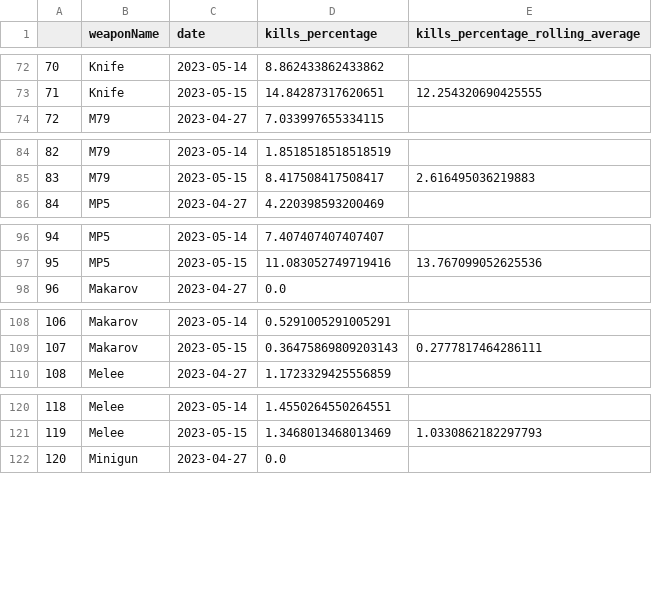
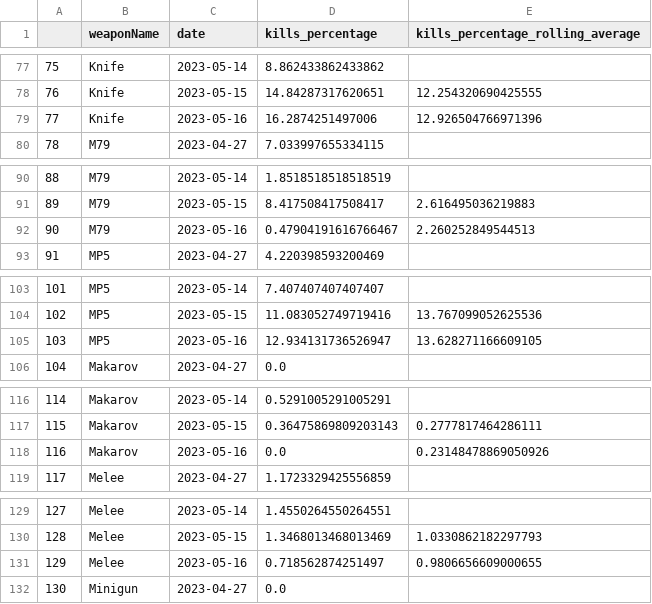
Before and after one commit to s2vndl/s2_1st_tournament_stats, a CSV file: docs/data/wu_ra_7_avg.csv, drawn as a sheet; only a part is shown, gaps mark what is left out; the diff covers the shown part only; the diff names each change by its address in the sheet, - before the commit and + after, or states it on an @@ line.

```diff
--- a/docs/data/wu_ra_7_avg.csv
+++ b/docs/data/wu_ra_7_avg.csv
@@ column A renumbered between rows 15 and 234 @@
+row 79: 77 | Knife | 2023-05-16 | 16.2874251497006 | 12.926504766971396
+row 92: 90 | M79 | 2023-05-16 | 0.47904191616766467 | 2.260252849544513
+row 105: 103 | MP5 | 2023-05-16 | 12.934131736526947 | 13.628271166609105
+row 118: 116 | Makarov | 2023-05-16 | 0.0 | 0.23148478869050926
+row 131: 129 | Melee | 2023-05-16 | 0.718562874251497 | 0.9806656609000655
```
Also changed, not shown: 13 added rows elsewhere in this file, docs/data/map-trends-a-g-14-days-avg.csv, docs/data/map-trends-h-z-14-days-avg.csv, 47 other files.
